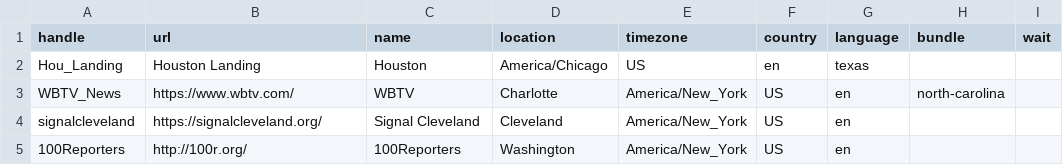
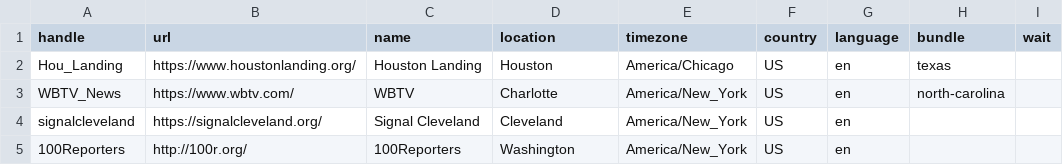
Before and after one commit to turbodatadrifter3tdi/news-homepages, a CSV file: newshomepages/sources/sites.csv, drawn as a sheet; only a part is shown.

Commit message:
Update sites.csv

```diff
--- a/newshomepages/sources/sites.csv
+++ b/newshomepages/sources/sites.csv
@@ -1,3 +1,3 @@
 handle,url,name,location,timezone,country,language,bundle,wait
-Hou_Landing,Houston Landing,Houston,America/Chicago,US,en,texas,
+Hou_Landing,https://www.houstonlanding.org/,Houston Landing,Houston,America/Chicago,US,en,texas,
 WBTV_News,https://www.wbtv.com/,WBTV,Charlotte,America/New_York,US,en,north-carolina,
```
